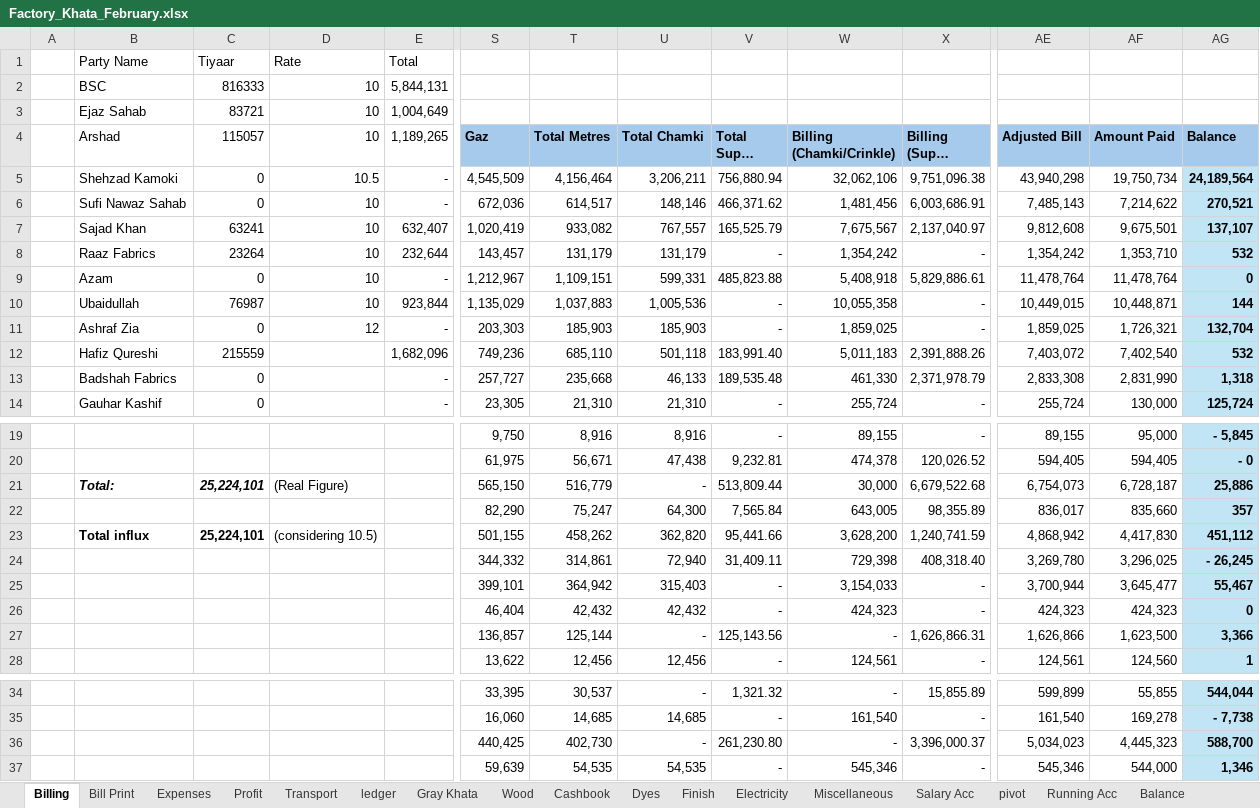
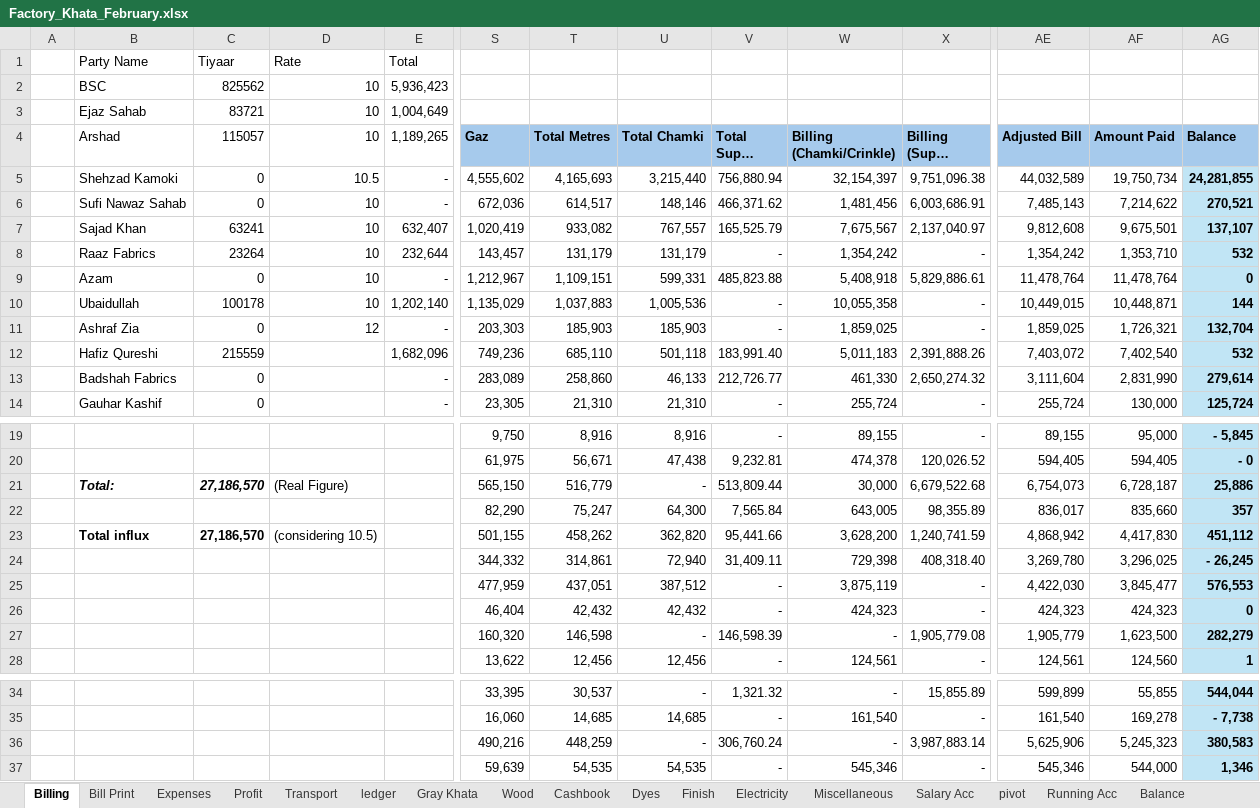
Before and after one commit to omerrazzaq4/AlHamd_Feb, an Excel workbook: Factory_Khata_February.xlsx, sheet Billing, drawn as a sheet; only a part is shown, gaps mark what is left out; long unchanged cells end in …; values as stored, in another font and other column widths than the file's, no borders; table styles not drawn; the diff covers the shown part only; the diff names each change by its address in the sheet, - before the commit and + after, or states it on an @@ line.

```diff
--- a/Factory_Khata_February.xlsx (sheet Billing)
+++ b/Factory_Khata_February.xlsx (sheet Billing)
-C2 (115057): 816333
+C2 (115057): 825562
-E2 (1,189,265): 5,844,131
+E2 (1,189,265): 5,936,423
-S5 (Gaz): 4,545,509
+S5 (Gaz): 4,555,602
-T5 (Total Metres): 4,156,464
+T5 (Total Metres): 4,165,693
-U5 (Total Chamki): 3,206,211
+U5 (Total Chamki): 3,215,440
-W5 (Billing (Chamki/Crinkle)): 32,062,106
+W5 (Billing (Chamki/Crinkle)): 32,154,397
-AE5 (Adjusted Bill): 43,940,298
+AE5 (Adjusted Bill): 44,032,589
-AG5 (Balance): 24,189,564
+AG5 (Balance): 24,281,855
-C10 (115057): 76987
+C10 (115057): 100178
-E10 (1,189,265): 923,844
+E10 (1,189,265): 1,202,140
-S13 (Gaz): 257,727
+S13 (Gaz): 283,089
-T13 (Total Metres): 235,668
+T13 (Total Metres): 258,860
-V13 (Total Super Silky): 189,535.48
+V13 (Total Super Silky): 212,726.77
-X13 (Billing (Super Chamki)): 2,371,978.79
+X13 (Billing (Super Chamki)): 2,650,274.32
-AE13 (Adjusted Bill): 2,833,308
+AE13 (Adjusted Bill): 3,111,604
-AG13 (Balance): 1,318
+AG13 (Balance): 279,614
-C21 (115057): 25,224,101
+C21 (115057): 27,186,570
-C23 (115057): 25,224,101
+C23 (115057): 27,186,570
-S25 (Gaz): 399,101
+S25 (Gaz): 477,959
-T25 (Total Metres): 364,942
+T25 (Total Metres): 437,051
-U25 (Total Chamki): 315,403
+U25 (Total Chamki): 387,512
-W25 (Billing (Chamki/Crinkle)): 3,154,033
+W25 (Billing (Chamki/Crinkle)): 3,875,119
-AE25 (Adjusted Bill): 3,700,944
+AE25 (Adjusted Bill): 4,422,030
-AF25 (Amount Paid): 3,645,477
+AF25 (Amount Paid): 3,845,477
-AG25 (Balance): 55,467
+AG25 (Balance): 576,553
-S27 (Gaz): 136,857
+S27 (Gaz): 160,320
-T27 (Total Metres): 125,144
+T27 (Total Metres): 146,598
-V27 (Total Super Silky): 125,143.56
+V27 (Total Super Silky): 146,598.39
-X27 (Billing (Super Chamki)): 1,626,866.31
+X27 (Billing (Super Chamki)): 1,905,779.08
-AE27 (Adjusted Bill): 1,626,866
+AE27 (Adjusted Bill): 1,905,779
-AG27 (Balance): 3,366
+AG27 (Balance): 282,279
-S36 (Gaz): 440,425
+S36 (Gaz): 490,216
-T36 (Total Metres): 402,730
+T36 (Total Metres): 448,259
-V36 (Total Super Silky): 261,230.80
+V36 (Total Super Silky): 306,760.24
-X36 (Billing (Super Chamki)): 3,396,000.37
+X36 (Billing (Super Chamki)): 3,987,883.14
-AE36 (Adjusted Bill): 5,034,023
+AE36 (Adjusted Bill): 5,625,906
-AF36 (Amount Paid): 4,445,323
+AF36 (Amount Paid): 5,245,323
-AG36 (Balance): 588,700
+AG36 (Balance): 380,583
```
Also changed, not shown: 38 edited cells elsewhere in this sheet, sheet Cashbook, sheet Wood, sheet ledger, sheet pivot, sheet Finish, sheet Expenses, 4 more sheets, formulas that keep their value, charts or pictures.
